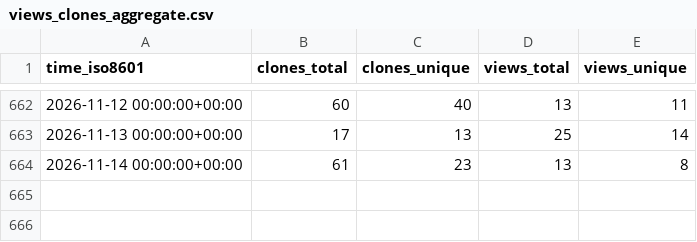
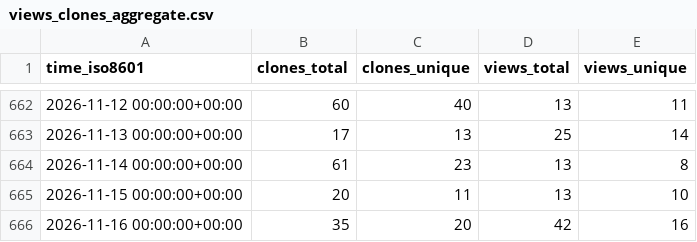
Before and after one commit to sei-eschwartz/pharos-data, a CSV file: cmu-sei/pharos/ghrs-data/views_clones_aggregate.csv, drawn as a sheet; only a part is shown, gaps mark what is left out; the diff names each change by its address in the sheet, - before the commit and + after, or states it on an @@ line.

```diff
--- a/cmu-sei/pharos/ghrs-data/views_clones_aggregate.csv
+++ b/cmu-sei/pharos/ghrs-data/views_clones_aggregate.csv
+row 665: 2026-11-15 00:00:00+00:00 | 20 | 11 | 13 | 10
+row 666: 2026-11-16 00:00:00+00:00 | 35 | 20 | 42 | 16
```
Also changed, not shown: 1 other file.
